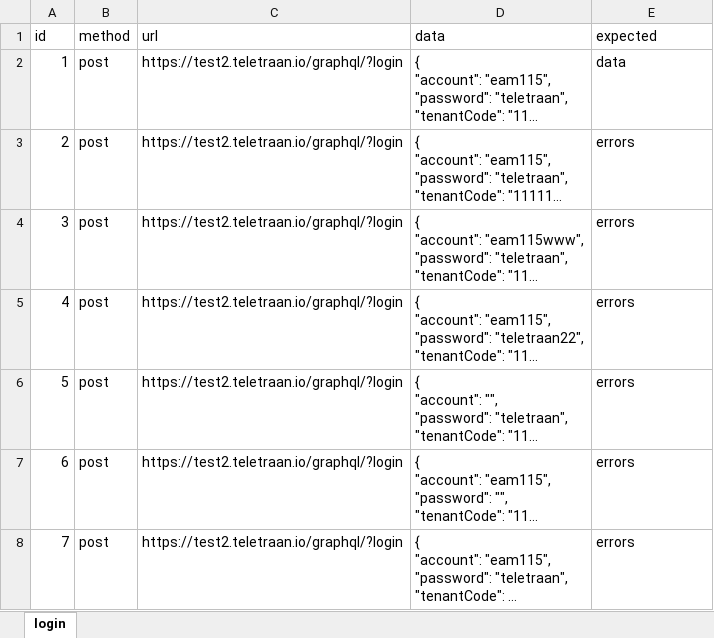
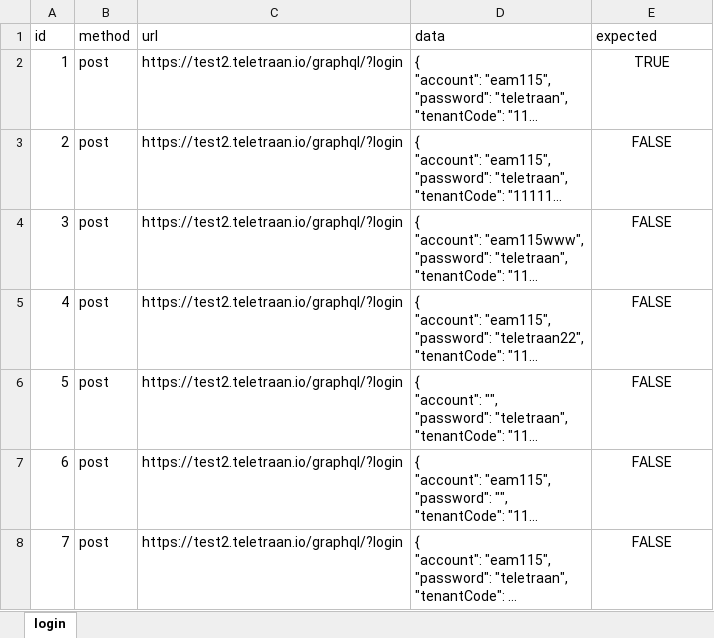
Before and after one commit to lcygggggjv/study_api, an Excel workbook: EAM/test_case/tc_cases.xlsx, sheet login, drawn as a sheet; long unchanged cells end in …; values as stored, in another font and other column widths than the file's, no borders; the diff names each change by its address in the sheet, - before the commit and + after, or states it on an @@ line.

```diff
--- a/EAM/test_case/tc_cases.xlsx (sheet login)
+++ b/EAM/test_case/tc_cases.xlsx (sheet login)
-E2 (expected): data
+E2 (expected): TRUE
-E2:E8 alignment: left
+E2:E8 alignment: center
-E3:E8 (expected): errors
+E3:E8 (expected): FALSE
```
Also changed, not shown: 2 other files.
